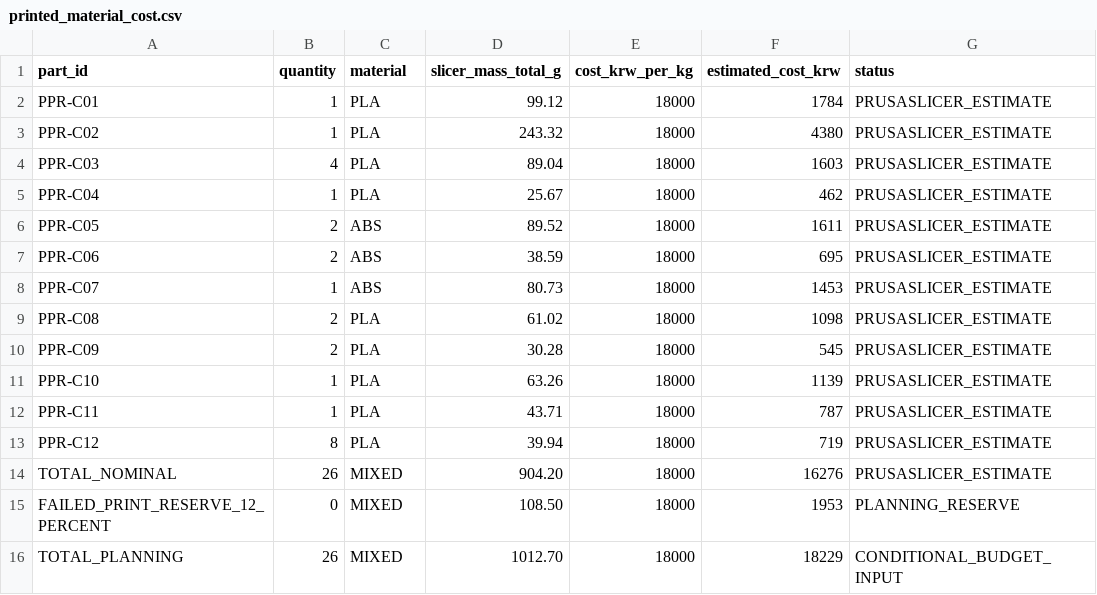
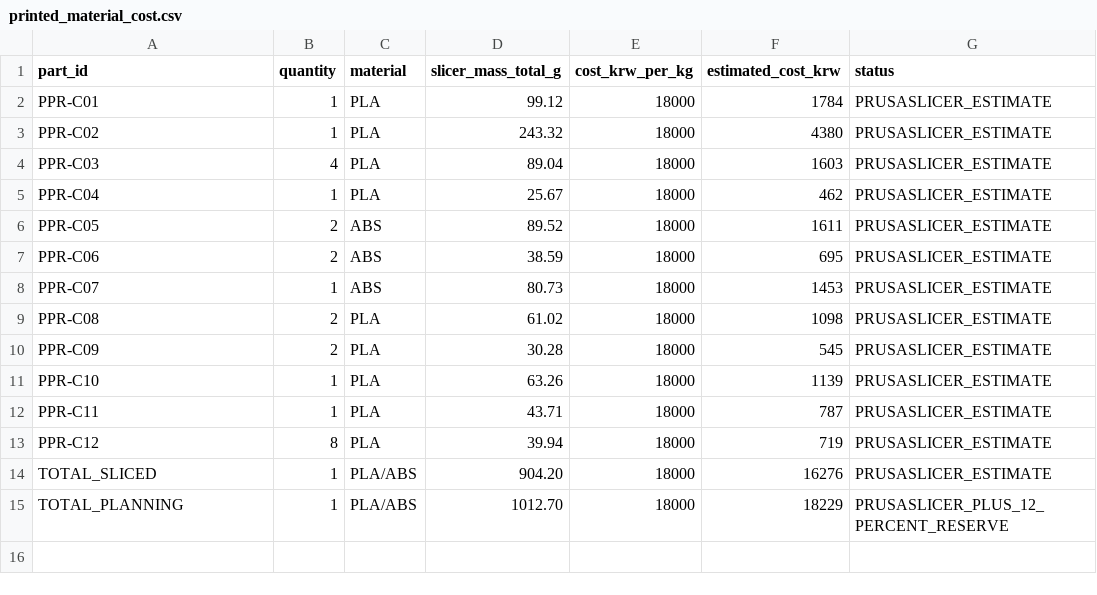
Before and after one commit to snowman0919/PLA-PET-Recycling-Lab, a CSV file: bom/printed_material_cost.csv, drawn as a sheet.

```diff
--- a/bom/printed_material_cost.csv
+++ b/bom/printed_material_cost.csv
@@ -13,4 +13,3 @@ PPR-C11,1,PLA,43.71,18000,787,PRUSASLICER_ESTIMATE
 PPR-C12,8,PLA,39.94,18000,719,PRUSASLICER_ESTIMATE
-TOTAL_NOMINAL,26,MIXED,904.20,18000,16276,PRUSASLICER_ESTIMATE
-FAILED_PRINT_RESERVE_12_PERCENT,0,MIXED,108.50,18000,1953,PLANNING_RESERVE
-TOTAL_PLANNING,26,MIXED,1012.70,18000,18229,CONDITIONAL_BUDGET_INPUT
+TOTAL_SLICED,1,PLA/ABS,904.20,18000,16276,PRUSASLICER_ESTIMATE
+TOTAL_PLANNING,1,PLA/ABS,1012.70,18000,18229,PRUSASLICER_PLUS_12_PERCENT_RESERVE
```
Also changed, not shown: 3 other files.
